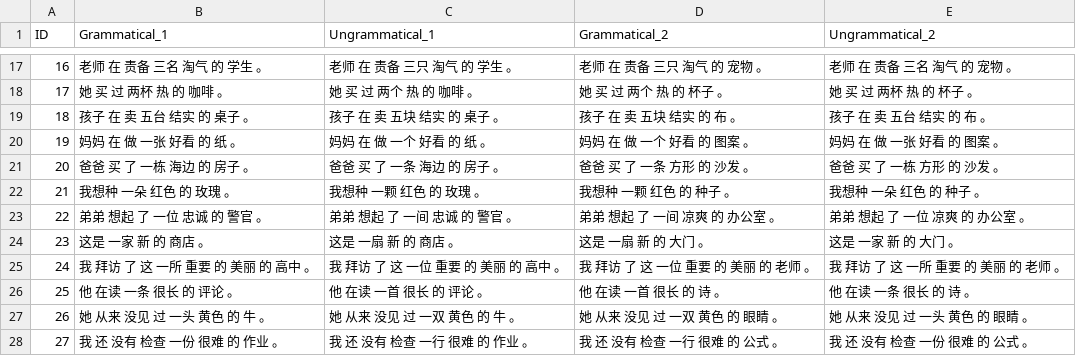
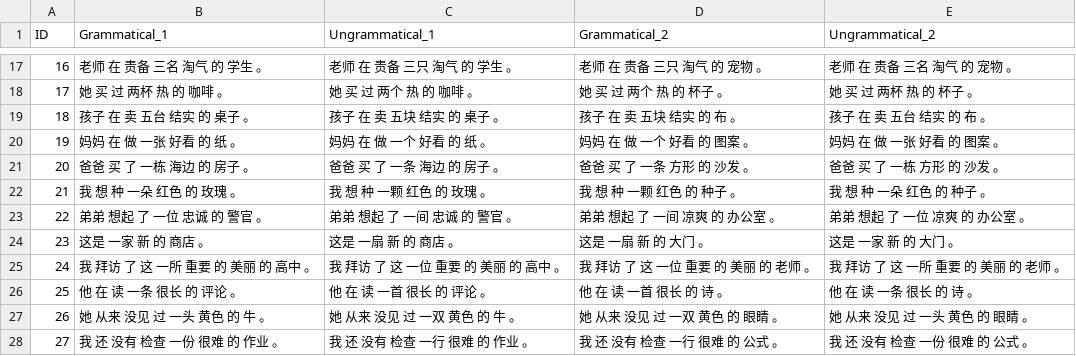
Before and after one commit to YiwenWang03/syntactic-generalization-mandarin, a CSV file: test_suites/Classifier/cls_adj_tkd.csv, drawn as a sheet; only a part is shown, gaps mark what is left out.

```diff
--- a/test_suites/Classifier/cls_adj_tkd.csv
+++ b/test_suites/Classifier/cls_adj_tkd.csv
@@ -21,3 +21,3 @@ ID,Grammatical_1,Ungrammatical_1,Grammatical_2,Ungrammatical_2
 20,爸爸 买 了 一栋 海边 的 房子 。,爸爸 买 了 一条 海边 的 房子 。,爸爸 买 了 一条 方形 的 沙发 。,爸爸 买 了 一栋 方形 的 沙发 。
-21,我想种 一朵 红色 的 玫瑰 。,我想种 一颗 红色 的 玫瑰 。,我想种 一颗 红色 的 种子 。,我想种 一朵 红色 的 种子 。
+21,我 想 种 一朵 红色 的 玫瑰 。,我 想 种 一颗 红色 的 玫瑰 。,我 想 种 一颗 红色 的 种子 。,我 想 种 一朵 红色 的 种子 。
 22,弟弟 想起 了 一位 忠诚 的 警官 。,弟弟 想起 了 一间 忠诚 的 警官 。,弟弟 想起 了 一间 凉爽 的 办公室 。,弟弟 想起 了 一位 凉爽 的 办公室 。
@@ -25,3 +25,3 @@ ID,Grammatical_1,Ungrammatical_1,Grammatical_2,Ungrammatical_2
 24,我 拜访 了 这 一所 重要 的 美丽 的 高中 。,我 拜访 了 这 一位 重要 的 美丽 的 高中 。,我 拜访 了 这 一位 重要 的 美丽 的 老师 。,我 拜访 了 这 一所 重要 的 美丽 的 老师 。
-25,他 在读 一条 很长 的 评论 。,他 在读 一首 很长 的 评论 。,他 在读 一首 很长 的 诗 。,他 在读 一条 很长 的 诗 。
+25,他 在 读 一条 很长 的 评论 。,他 在 读 一首 很长 的 评论 。,他 在 读 一首 很长 的 诗 。,他 在 读 一条 很长 的 诗 。
 26,她 从来 没见 过 一头 黄色 的 牛 。,她 从来 没见 过 一双 黄色 的 牛 。,她 从来 没见 过 一双 黄色 的 眼睛 。,她 从来 没见 过 一头 黄色 的 眼睛 。
```
Also changed, not shown: test_suites/Classifier/cls_none_tkd.csv, test_suites/Classifier/cls_obj_tkd.csv, 3 other files.
